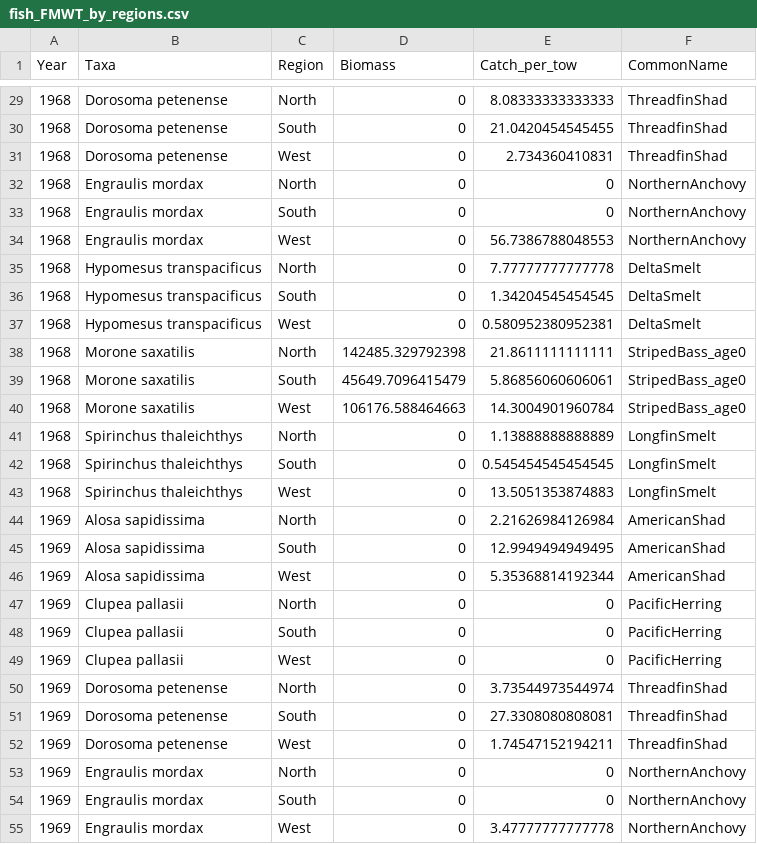
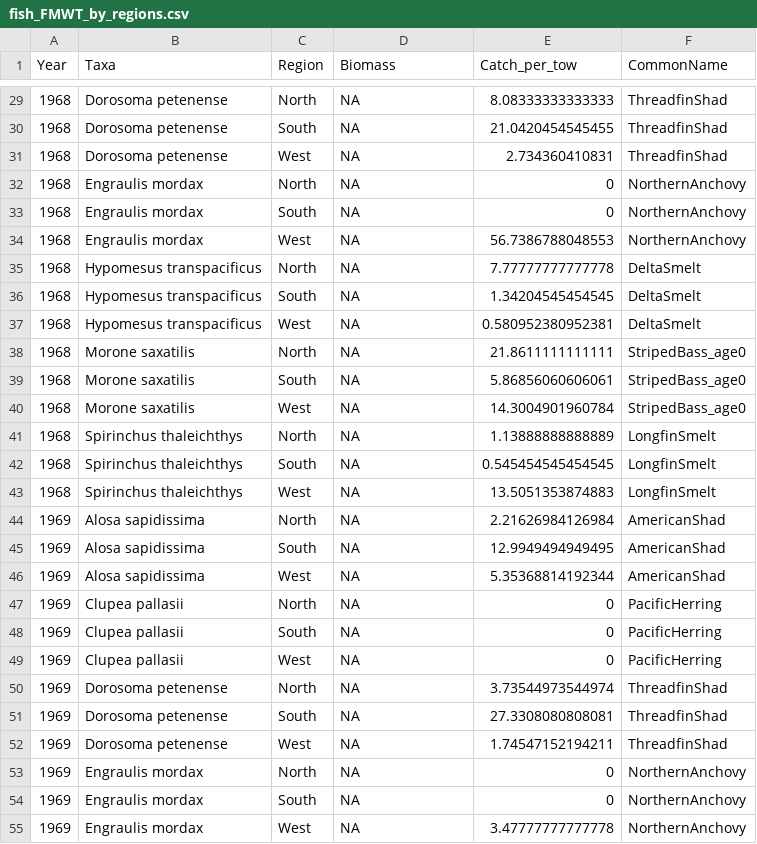
Before and after one commit to Delta-Stewardship-Council/swg-21-foodwebs, a CSV file: data/annual_averages/fish_FMWT_by_regions.csv, drawn as a sheet; only a part is shown, gaps mark what is left out; the diff covers the shown part only.

Commit message:
fixed an 0 biomass thing in FMWT for fish wo length measures

```diff
--- a/data/annual_averages/fish_FMWT_by_regions.csv
+++ b/data/annual_averages/fish_FMWT_by_regions.csv
@@ -29,27 +29,27 @@
-1968,"Dorosoma petenense","North",0,8.08333333333333,"ThreadfinShad"
-1968,"Dorosoma petenense","South",0,21.0420454545455,"ThreadfinShad"
-1968,"Dorosoma petenense","West",0,2.734360410831,"ThreadfinShad"
-1968,"Engraulis mordax","North",0,0,"NorthernAnchovy"
-1968,"Engraulis mordax","South",0,0,"NorthernAnchovy"
-1968,"Engraulis mordax","West",0,56.7386788048553,"NorthernAnchovy"
-1968,"Hypomesus transpacificus","North",0,7.77777777777778,"DeltaSmelt"
-1968,"Hypomesus transpacificus","South",0,1.34204545454545,"DeltaSmelt"
-1968,"Hypomesus transpacificus","West",0,0.580952380952381,"DeltaSmelt"
-1968,"Morone saxatilis","North",142485.329792398,21.8611111111111,"StripedBass_age0"
-1968,"Morone saxatilis","South",45649.7096415479,5.86856060606061,"StripedBass_age0"
-1968,"Morone saxatilis","West",106176.588464663,14.3004901960784,"StripedBass_age0"
-1968,"Spirinchus thaleichthys","North",0,1.13888888888889,"LongfinSmelt"
-1968,"Spirinchus thaleichthys","South",0,0.545454545454545,"LongfinSmelt"
-1968,"Spirinchus thaleichthys","West",0,13.5051353874883,"LongfinSmelt"
-1969,"Alosa sapidissima","North",0,2.21626984126984,"AmericanShad"
-1969,"Alosa sapidissima","South",0,12.9949494949495,"AmericanShad"
-1969,"Alosa sapidissima","West",0,5.35368814192344,"AmericanShad"
-1969,"Clupea pallasii","North",0,0,"PacificHerring"
-1969,"Clupea pallasii","South",0,0,"PacificHerring"
-1969,"Clupea pallasii","West",0,0,"PacificHerring"
-1969,"Dorosoma petenense","North",0,3.73544973544974,"ThreadfinShad"
-1969,"Dorosoma petenense","South",0,27.3308080808081,"ThreadfinShad"
-1969,"Dorosoma petenense","West",0,1.74547152194211,"ThreadfinShad"
-1969,"Engraulis mordax","North",0,0,"NorthernAnchovy"
-1969,"Engraulis mordax","South",0,0,"NorthernAnchovy"
-1969,"Engraulis mordax","West",0,3.47777777777778,"NorthernAnchovy"
+1968,"Dorosoma petenense","North",NA,8.08333333333333,"ThreadfinShad"
+1968,"Dorosoma petenense","South",NA,21.0420454545455,"ThreadfinShad"
+1968,"Dorosoma petenense","West",NA,2.734360410831,"ThreadfinShad"
+1968,"Engraulis mordax","North",NA,0,"NorthernAnchovy"
+1968,"Engraulis mordax","South",NA,0,"NorthernAnchovy"
+1968,"Engraulis mordax","West",NA,56.7386788048553,"NorthernAnchovy"
+1968,"Hypomesus transpacificus","North",NA,7.77777777777778,"DeltaSmelt"
+1968,"Hypomesus transpacificus","South",NA,1.34204545454545,"DeltaSmelt"
+1968,"Hypomesus transpacificus","West",NA,0.580952380952381,"DeltaSmelt"
+1968,"Morone saxatilis","North",NA,21.8611111111111,"StripedBass_age0"
+1968,"Morone saxatilis","South",NA,5.86856060606061,"StripedBass_age0"
+1968,"Morone saxatilis","West",NA,14.3004901960784,"StripedBass_age0"
+1968,"Spirinchus thaleichthys","North",NA,1.13888888888889,"LongfinSmelt"
+1968,"Spirinchus thaleichthys","South",NA,0.545454545454545,"LongfinSmelt"
+1968,"Spirinchus thaleichthys","West",NA,13.5051353874883,"LongfinSmelt"
+1969,"Alosa sapidissima","North",NA,2.21626984126984,"AmericanShad"
+1969,"Alosa sapidissima","South",NA,12.9949494949495,"AmericanShad"
+1969,"Alosa sapidissima","West",NA,5.35368814192344,"AmericanShad"
+1969,"Clupea pallasii","North",NA,0,"PacificHerring"
+1969,"Clupea pallasii","South",NA,0,"PacificHerring"
+1969,"Clupea pallasii","West",NA,0,"PacificHerring"
+1969,"Dorosoma petenense","North",NA,3.73544973544974,"ThreadfinShad"
+1969,"Dorosoma petenense","South",NA,27.3308080808081,"ThreadfinShad"
+1969,"Dorosoma petenense","West",NA,1.74547152194211,"ThreadfinShad"
+1969,"Engraulis mordax","North",NA,0,"NorthernAnchovy"
+1969,"Engraulis mordax","South",NA,0,"NorthernAnchovy"
+1969,"Engraulis mordax","West",NA,3.47777777777778,"NorthernAnchovy"
```
Also changed, not shown: 90 edited cells elsewhere in this file, 1 other file.
